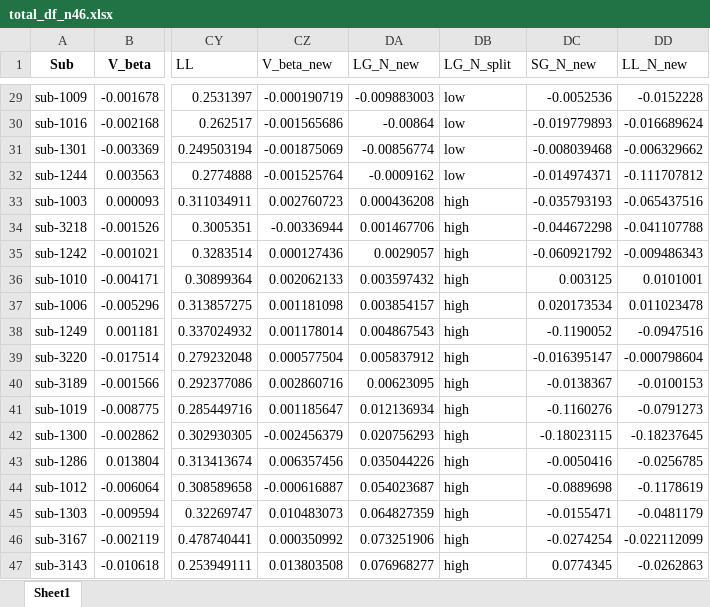
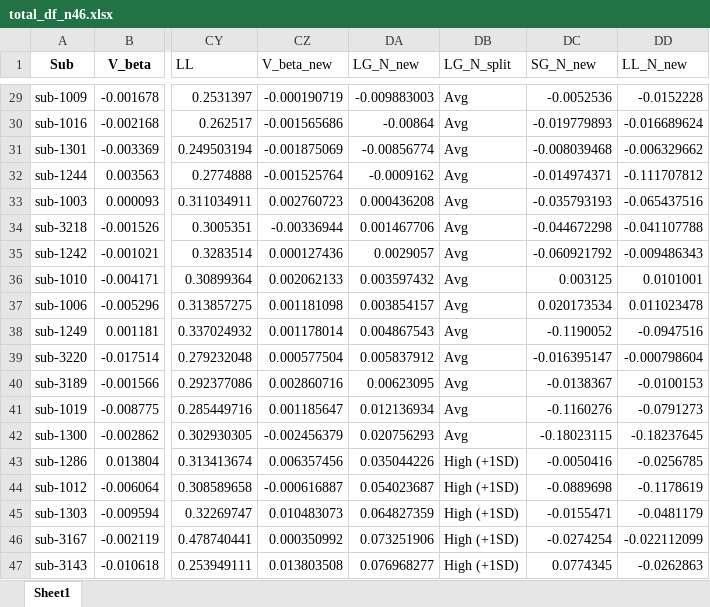
Before and after one commit to DVS-Lab/istart-mid-clean, an Excel workbook: code/total_df_n46.xlsx, sheet Sheet1, drawn as a sheet; only a part is shown, gaps mark what is left out; values as stored, in another font and other column widths than the file's, no borders; the diff covers the shown part only; the diff names each change by its address in the sheet, - before the commit and + after, or states it on an @@ line.

```diff
--- a/code/total_df_n46.xlsx (sheet Sheet1)
+++ b/code/total_df_n46.xlsx (sheet Sheet1)
-DB29:DB32 (LG_N_split): low
+DB29:DB32 (LG_N_split): Avg
-DB33:DB42 (LG_N_split): high
+DB33:DB42 (LG_N_split): Avg
-DB43:DB47 (LG_N_split): high
+DB43:DB47 (LG_N_split): High (+1SD)
```
Also changed, not shown: 27 edited cells elsewhere in this sheet, 2 other files.
